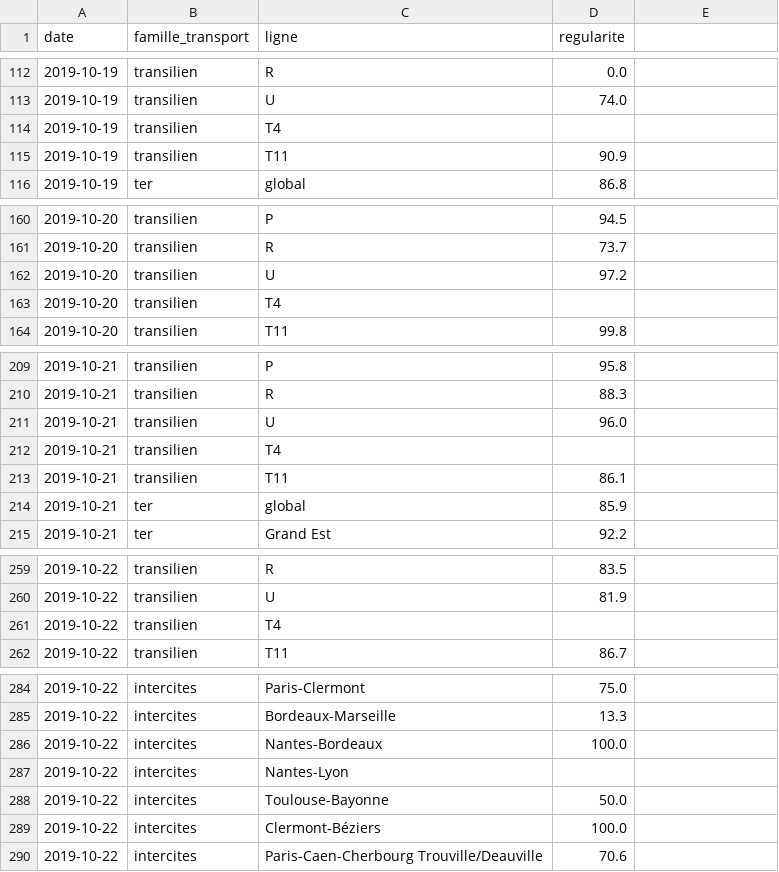
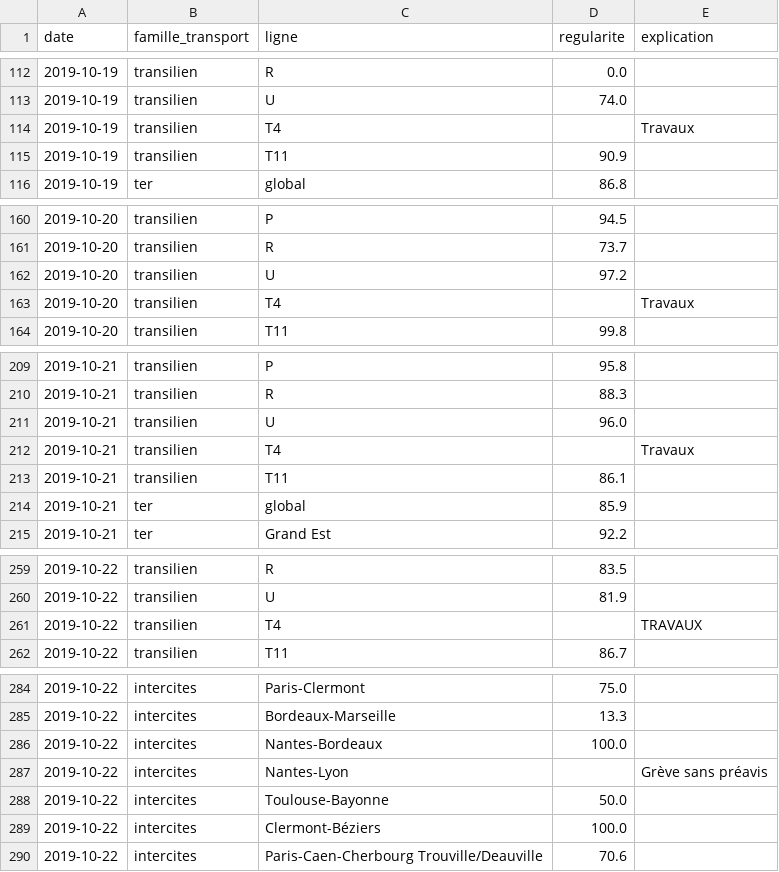
Before and after one commit to AntoineAugusti/mestrainsdhier-sncf, a CSV file: data/regularite.csv, drawn as a sheet; only a part is shown, gaps mark what is left out; the diff covers the shown part only.

```diff
--- a/data/regularite.csv
+++ b/data/regularite.csv
@@ -1 +1 @@
-date,famille_transport,ligne,regularite
+date,famille_transport,ligne,regularite,explication
@@ -114 +114 @@ date,famille_transport,ligne,regularite
-2019-10-19,transilien,T4,
+2019-10-19,transilien,T4,,Travaux
@@ -163 +163 @@ date,famille_transport,ligne,regularite
-2019-10-20,transilien,T4,
+2019-10-20,transilien,T4,,Travaux
@@ -212 +212 @@ date,famille_transport,ligne,regularite
-2019-10-21,transilien,T4,
+2019-10-21,transilien,T4,,Travaux
@@ -261 +261 @@ date,famille_transport,ligne,regularite
-2019-10-22,transilien,T4,
+2019-10-22,transilien,T4,,TRAVAUX
@@ -287 +287 @@ date,famille_transport,ligne,regularite
-2019-10-22,intercites,Nantes-Lyon,
+2019-10-22,intercites,Nantes-Lyon,,Grève sans préavis
```
Also changed, not shown: 31 edited cells elsewhere in this file.
